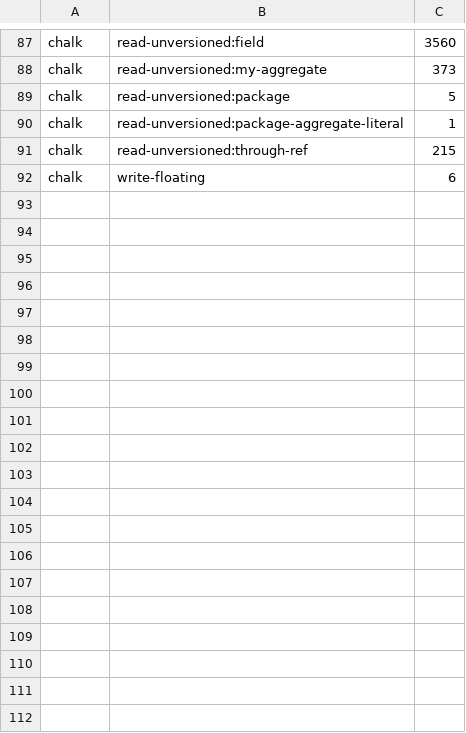
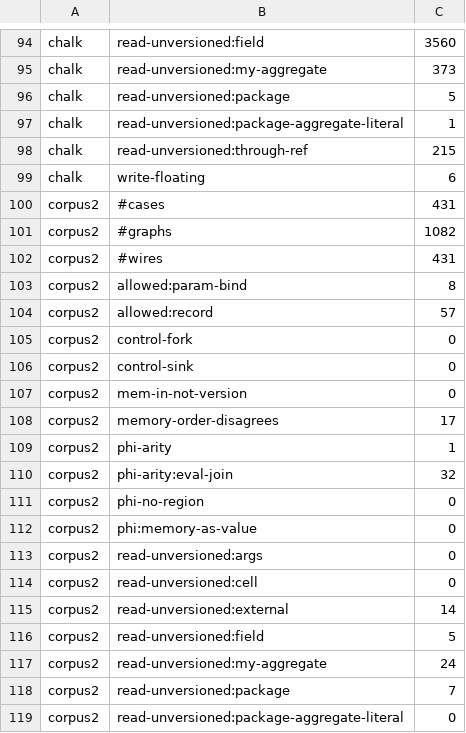
Before and after one commit to perigrin/perl5-son, a TSV file: t/data/wire-verify-baseline.tsv, drawn as a sheet; only a part is shown, gaps mark what is left out; the diff covers the shown part only; the diff names each change by its address in the sheet, - before the commit and + after, or states it on an @@ line.

```diff
--- a/t/data/wire-verify-baseline.tsv
+++ b/t/data/wire-verify-baseline.tsv
+row 100: corpus2 | #cases | 431
+row 101: corpus2 | #graphs | 1082
+row 102: corpus2 | #wires | 431
+row 103: corpus2 | allowed:param-bind | 8
+row 104: corpus2 | allowed:record | 57
+row 105: corpus2 | control-fork | 0
+row 106: corpus2 | control-sink | 0
+row 107: corpus2 | mem-in-not-version | 0
+row 108: corpus2 | memory-order-disagrees | 17
+row 109: corpus2 | phi-arity | 1
+row 110: corpus2 | phi-arity:eval-join | 32
+row 111: corpus2 | phi-no-region | 0
+row 112: corpus2 | phi:memory-as-value | 0
+row 113: corpus2 | read-unversioned:args | 0
+row 114: corpus2 | read-unversioned:cell | 0
+row 115: corpus2 | read-unversioned:external | 14
+row 116: corpus2 | read-unversioned:field | 5
+row 117: corpus2 | read-unversioned:my-aggregate | 24
+row 118: corpus2 | read-unversioned:package | 7
+row 119: corpus2 | read-unversioned:package-aggregate-literal | 0
```
Also changed, not shown: 35 added rows elsewhere in this file, 34 other files.
